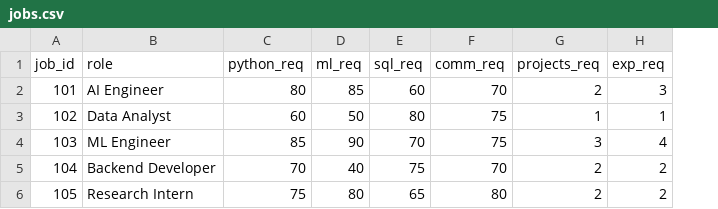
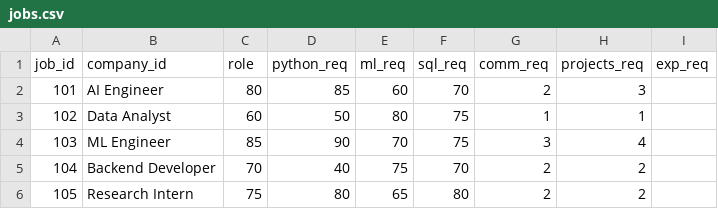
Before and after one commit to PavanSoni1302/AI-ML, a CSV file: placemux_matching_system/data/jobs.csv, drawn as a sheet; addresses are those after the commit; the diff names each change by its address in the sheet, - before the commit and + after, or states it on an @@ line.

Commit message:
feat: PlaceMux Task 2 job threshold engine

```diff
--- a/placemux_matching_system/data/jobs.csv
+++ b/placemux_matching_system/data/jobs.csv
+column C (role), rows 2-6: 80 | 60 | 85 | 70 | 75
-B1: role
+B1: company_id
-D2 (python_req): 80
+D2 (python_req): 85
-E2 (ml_req): 85
+E2 (ml_req): 60
-F2 (sql_req): 60
+F2 (sql_req): 70
-G2 (comm_req): 70
+G2 (comm_req): 2
-H2 (projects_req): 2
+H2 (projects_req): 3
-I2 (exp_req): 3
+I2 (exp_req): (empty)
-D3 (python_req): 60
+D3 (python_req): 50
-E3 (ml_req): 50
+E3 (ml_req): 80
-F3 (sql_req): 80
+F3 (sql_req): 75
-G3 (comm_req): 75
+G3 (comm_req): 1
-I3 (exp_req): 1
+I3 (exp_req): (empty)
-D4 (python_req): 85
+D4 (python_req): 90
-E4 (ml_req): 90
+E4 (ml_req): 70
-F4 (sql_req): 70
+F4 (sql_req): 75
-G4 (comm_req): 75
+G4 (comm_req): 3
-H4 (projects_req): 3
+H4 (projects_req): 4
-I4 (exp_req): 4
+I4 (exp_req): (empty)
-D5 (python_req): 70
+D5 (python_req): 40
-E5 (ml_req): 40
+E5 (ml_req): 75
-F5 (sql_req): 75
+F5 (sql_req): 70
-G5 (comm_req): 70
+G5 (comm_req): 2
-I5:I6 (exp_req): 2
+I5:I6 (exp_req): (empty)
-D6 (python_req): 75
+D6 (python_req): 80
-E6 (ml_req): 80
+E6 (ml_req): 65
-F6 (sql_req): 65
+F6 (sql_req): 80
-G6 (comm_req): 80
+G6 (comm_req): 2
```
Also changed, not shown: 21 other files.
